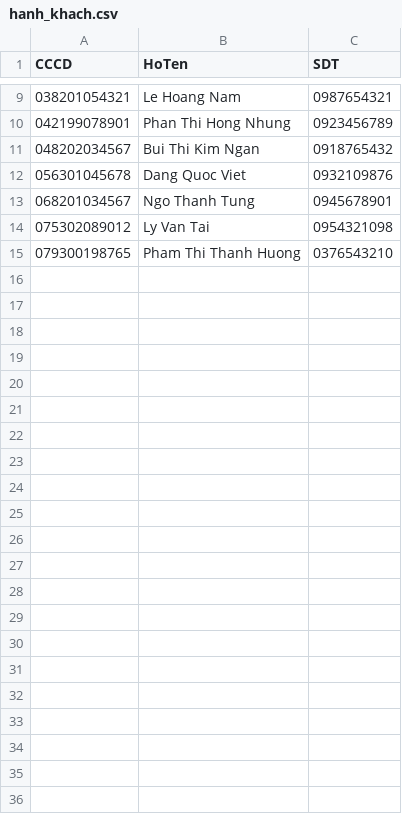
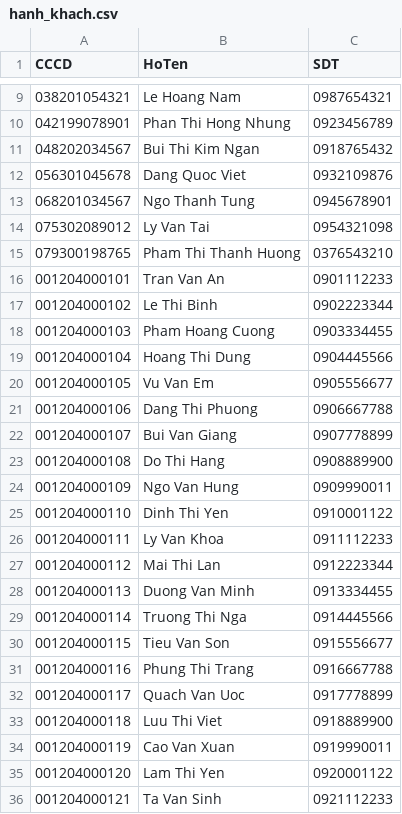
Before and after one commit to Mango-git-dev/oop_dude, a CSV file: data/hanh_khach.csv, drawn as a sheet; only a part is shown, gaps mark what is left out.

```diff
--- a/data/hanh_khach.csv
+++ b/data/hanh_khach.csv
@@ -15 +15,22 @@ CCCD,HoTen,SDT
 079300198765,Pham Thi Thanh Huong,0376543210
+001204000101,Tran Van An,0901112233
+001204000102,Le Thi Binh,0902223344
+001204000103,Pham Hoang Cuong,0903334455
+001204000104,Hoang Thi Dung,0904445566
+001204000105,Vu Van Em,0905556677
+001204000106,Dang Thi Phuong,0906667788
+001204000107,Bui Van Giang,0907778899
+001204000108,Do Thi Hang,0908889900
+001204000109,Ngo Van Hung,0909990011
+001204000110,Dinh Thi Yen,0910001122
+001204000111,Ly Van Khoa,0911112233
+001204000112,Mai Thi Lan,0912223344
+001204000113,Duong Van Minh,0913334455
+001204000114,Truong Thi Nga,0914445566
+001204000115,Tieu Van Son,0915556677
+001204000116,Phung Thi Trang,0916667788
+001204000117,Quach Van Uoc,0917778899
+001204000118,Luu Thi Viet,0918889900
+001204000119,Cao Van Xuan,0919990011
+001204000120,Lam Thi Yen,0920001122
+001204000121,Ta Van Sinh,0921112233
```
Also changed, not shown: data/chuyen_xe.csv, data/ve.csv, 1 other file.
